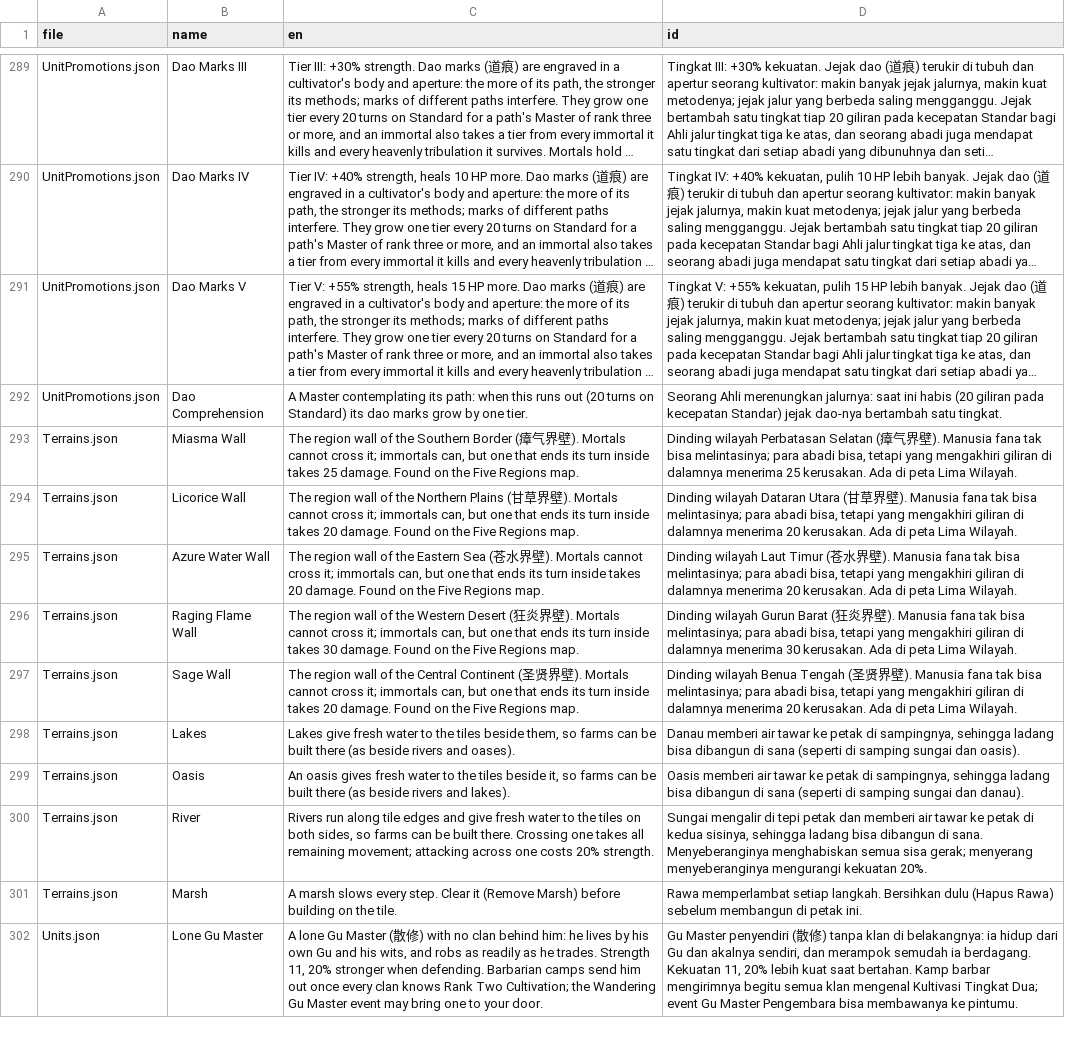
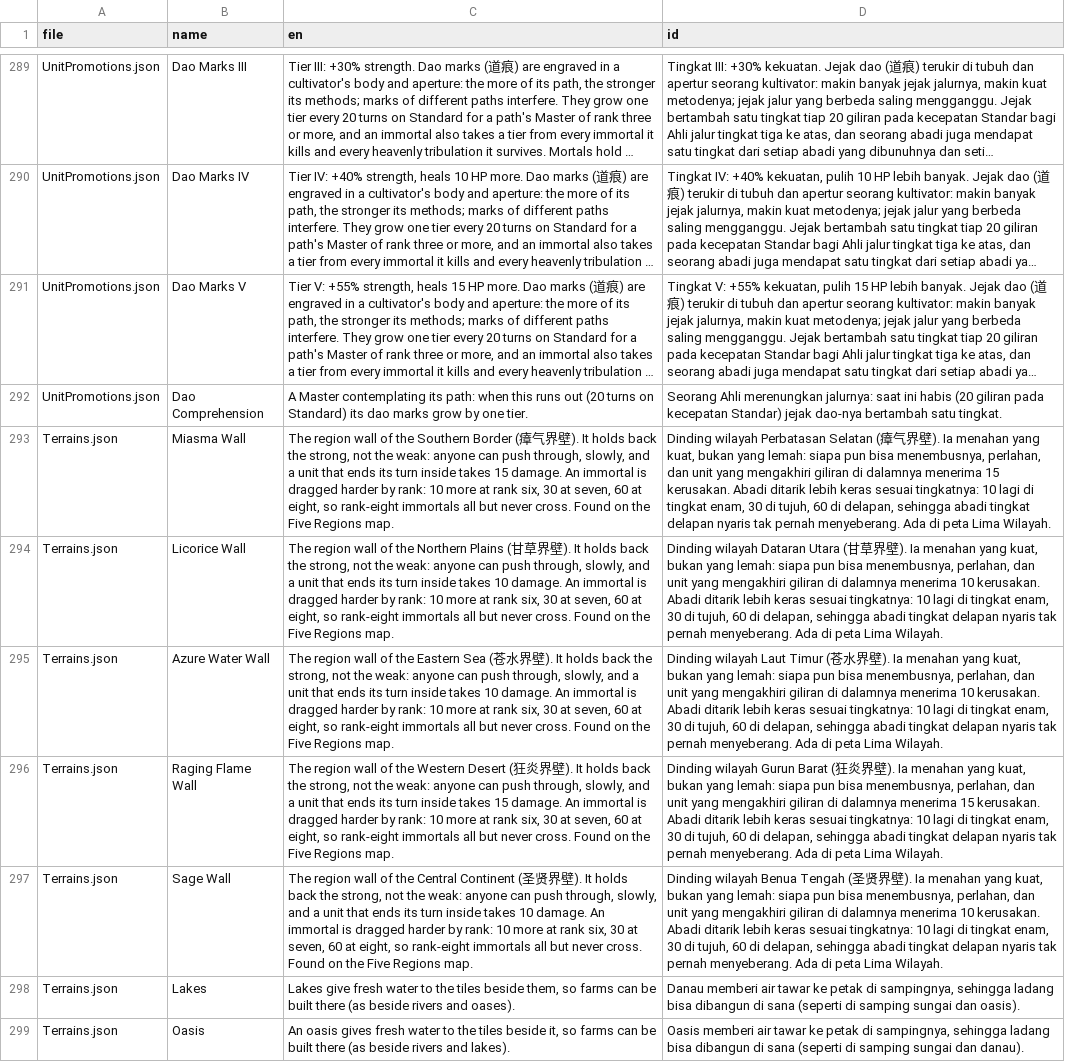
Before and after one commit to yahyaayyasy79-collab/Reverend-Insanity-Gu-World, a CSV file: data/civilopedia.csv, drawn as a sheet; only a part is shown, gaps mark what is left out; the shorter side is filled out with more unchanged rows; long unchanged cells end in …; the diff names each change by its address in the sheet, - before the commit and + after, or states it on an @@ line.

```diff
--- a/data/civilopedia.csv
+++ b/data/civilopedia.csv
-C293 (en): …壁). Mortals cannot cross it; immortals can, but one that ends its turn inside takes 25 damage. Found on…
+C293 (en): …壁). It holds back the strong, not the weak: anyone can push through, slowly, and a unit that ends its turn inside takes 15 damage. An immortal is dragged harder by rank: 10 more at rank six, 30 at seven, 60 at eight, so rank-eight immortals all but never cross. Found on…
-D293 (id): …壁). Manusia fana tak bisa melintasinya; para abadi bisa, tetapi yang mengakhiri giliran di dalamnya menerima 25 kerusakan. Ada di…
+D293 (id): …壁). Ia menahan yang kuat, bukan yang lemah: siapa pun bisa menembusnya, perlahan, dan unit yang mengakhiri giliran di dalamnya menerima 15 kerusakan. Abadi ditarik lebih keras sesuai tingkatnya: 10 lagi di tingkat enam, 30 di tujuh, 60 di delapan, sehingga abadi tingkat delapan nyaris tak pernah menyeberang. Ada di…
-C294 (en): …壁). Mortals cannot cross it; immortals can, but one that ends its turn inside takes 20 damage. Found on…
+C294 (en): …壁). It holds back the strong, not the weak: anyone can push through, slowly, and a unit that ends its turn inside takes 10 damage. An immortal is dragged harder by rank: 10 more at rank six, 30 at seven, 60 at eight, so rank-eight immortals all but never cross. Found on…
-D294 (id): …壁). Manusia fana tak bisa melintasinya; para abadi bisa, tetapi yang mengakhiri giliran di dalamnya menerima 20 kerusakan. Ada di…
+D294 (id): …壁). Ia menahan yang kuat, bukan yang lemah: siapa pun bisa menembusnya, perlahan, dan unit yang mengakhiri giliran di dalamnya menerima 10 kerusakan. Abadi ditarik lebih keras sesuai tingkatnya: 10 lagi di tingkat enam, 30 di tujuh, 60 di delapan, sehingga abadi tingkat delapan nyaris tak pernah menyeberang. Ada di…
-C295 (en): …壁). Mortals cannot cross it; immortals can, but one that ends its turn inside takes 20 damage. Found on…
+C295 (en): …壁). It holds back the strong, not the weak: anyone can push through, slowly, and a unit that ends its turn inside takes 10 damage. An immortal is dragged harder by rank: 10 more at rank six, 30 at seven, 60 at eight, so rank-eight immortals all but never cross. Found on…
-D295 (id): …壁). Manusia fana tak bisa melintasinya; para abadi bisa, tetapi yang mengakhiri giliran di dalamnya menerima 20 kerusakan. Ada di…
+D295 (id): …壁). Ia menahan yang kuat, bukan yang lemah: siapa pun bisa menembusnya, perlahan, dan unit yang mengakhiri giliran di dalamnya menerima 10 kerusakan. Abadi ditarik lebih keras sesuai tingkatnya: 10 lagi di tingkat enam, 30 di tujuh, 60 di delapan, sehingga abadi tingkat delapan nyaris tak pernah menyeberang. Ada di…
-C296 (en): …壁). Mortals cannot cross it; immortals can, but one that ends its turn inside takes 30 damage. Found on…
+C296 (en): …壁). It holds back the strong, not the weak: anyone can push through, slowly, and a unit that ends its turn inside takes 15 damage. An immortal is dragged harder by rank: 10 more at rank six, 30 at seven, 60 at eight, so rank-eight immortals all but never cross. Found on…
-D296 (id): …壁). Manusia fana tak bisa melintasinya; para abadi bisa, tetapi yang mengakhiri giliran di dalamnya menerima 30 kerusakan. Ada di…
+D296 (id): …壁). Ia menahan yang kuat, bukan yang lemah: siapa pun bisa menembusnya, perlahan, dan unit yang mengakhiri giliran di dalamnya menerima 15 kerusakan. Abadi ditarik lebih keras sesuai tingkatnya: 10 lagi di tingkat enam, 30 di tujuh, 60 di delapan, sehingga abadi tingkat delapan nyaris tak pernah menyeberang. Ada di…
-C297 (en): …壁). Mortals cannot cross it; immortals can, but one that ends its turn inside takes 20 damage. Found on…
+C297 (en): …壁). It holds back the strong, not the weak: anyone can push through, slowly, and a unit that ends its turn inside takes 10 damage. An immortal is dragged harder by rank: 10 more at rank six, 30 at seven, 60 at eight, so rank-eight immortals all but never cross. Found on…
-D297 (id): …壁). Manusia fana tak bisa melintasinya; para abadi bisa, tetapi yang mengakhiri giliran di dalamnya menerima 20 kerusakan. Ada di…
+D297 (id): …壁). Ia menahan yang kuat, bukan yang lemah: siapa pun bisa menembusnya, perlahan, dan unit yang mengakhiri giliran di dalamnya menerima 10 kerusakan. Abadi ditarik lebih keras sesuai tingkatnya: 10 lagi di tingkat enam, 30 di tujuh, 60 di delapan, sehingga abadi tingkat delapan nyaris tak pernah menyeberang. Ada di…
```
Also changed, not shown: 7 other files.
